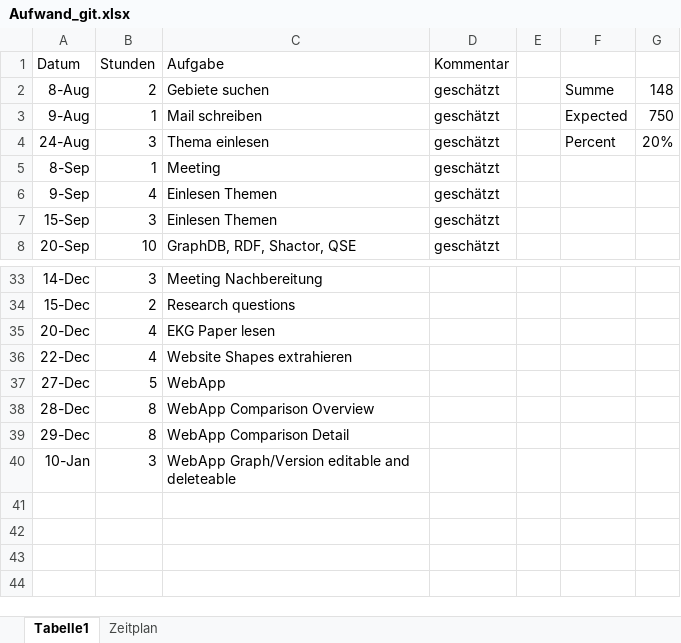
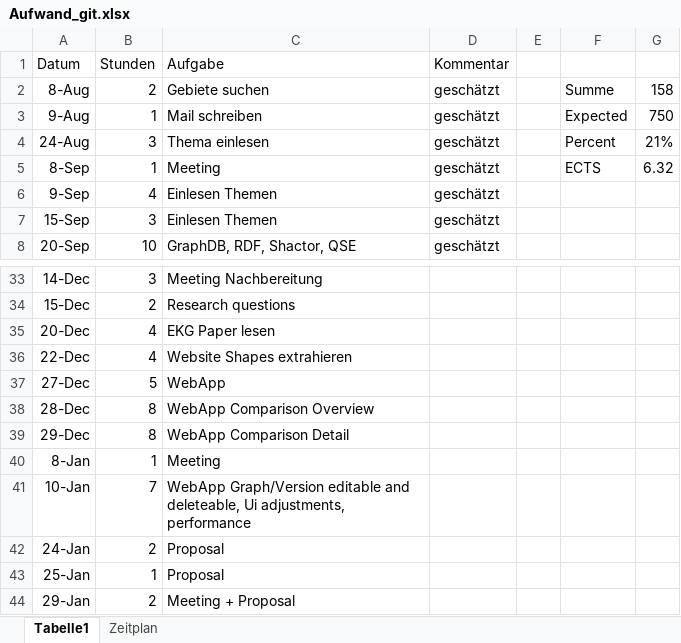
Before and after one commit to Eva0410/QseEvolvingKg, an Excel workbook: QseEvolvingKgWebApp/notes/Aufwand_git.xlsx, sheet Tabelle1, drawn as a sheet; only a part is shown, gaps mark what is left out; values as stored, in another font and other column widths than the file's, no borders; addresses are those after the commit; the diff names each change by its address in the sheet, - before the commit and + after, or states it on an @@ line.

Commit message:
Notes for proposal

```diff
--- a/QseEvolvingKgWebApp/notes/Aufwand_git.xlsx (sheet Tabelle1)
+++ b/QseEvolvingKgWebApp/notes/Aufwand_git.xlsx (sheet Tabelle1)
-G2: 148
+G2: 158
-G4: 20%
+G4: 21%
-F5: (empty)
+F5: ECTS
-G5: (empty)
+G5: 6.32
+row 40: 8-Jan | 1 | Meeting
-B41 (Stunden): 3
+B41 (Stunden): 7
-C41 (Aufgabe): …editable and deleteable
+C41 (Aufgabe): …editable and deleteable, Ui adjustments, performance
+row 42: 24-Jan | 2 | Proposal
+row 43: 25-Jan | 1 | Proposal
+row 44: 29-Jan | 2 | Meeting + Proposal
```
Also changed, not shown: 5 other files.
